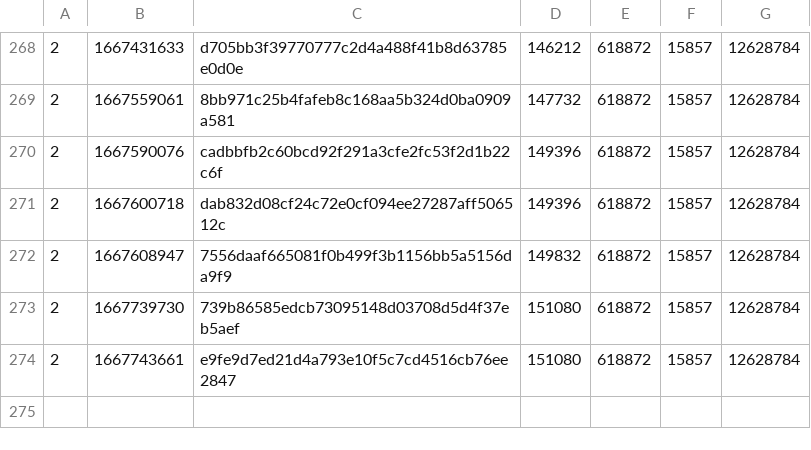
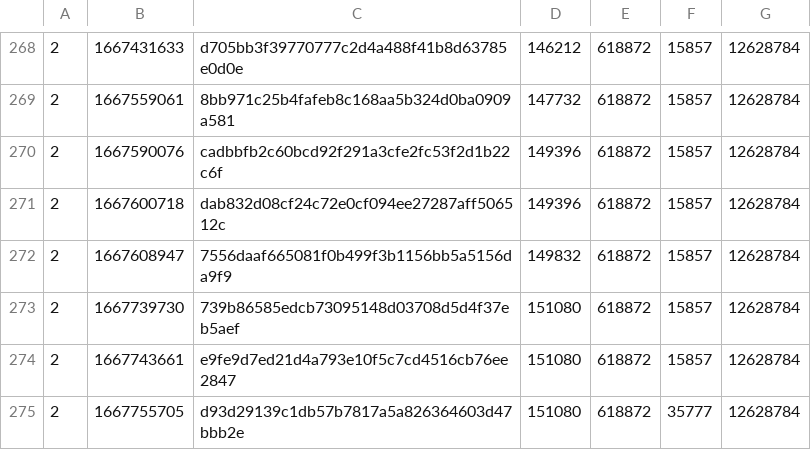
Before and after one commit to SAT-R/sa2, a CSV file: reports/progress-sa2-nonmatching.csv, drawn as a sheet; only a part is shown, gaps mark what is left out.

```diff
--- a/reports/progress-sa2-nonmatching.csv
+++ b/reports/progress-sa2-nonmatching.csv
@@ -274 +274,2 @@
 2,1667743661,e9fe9d7ed21d4a793e10f5c7cd4516cb76ee2847,151080,618872,15857,12628784
+2,1667755705,d93d29139c1db57b7817a5a826364603d47bbb2e,151080,618872,35777,12628784
```
Also changed, not shown: reports/progress-sa2-matching.csv.
